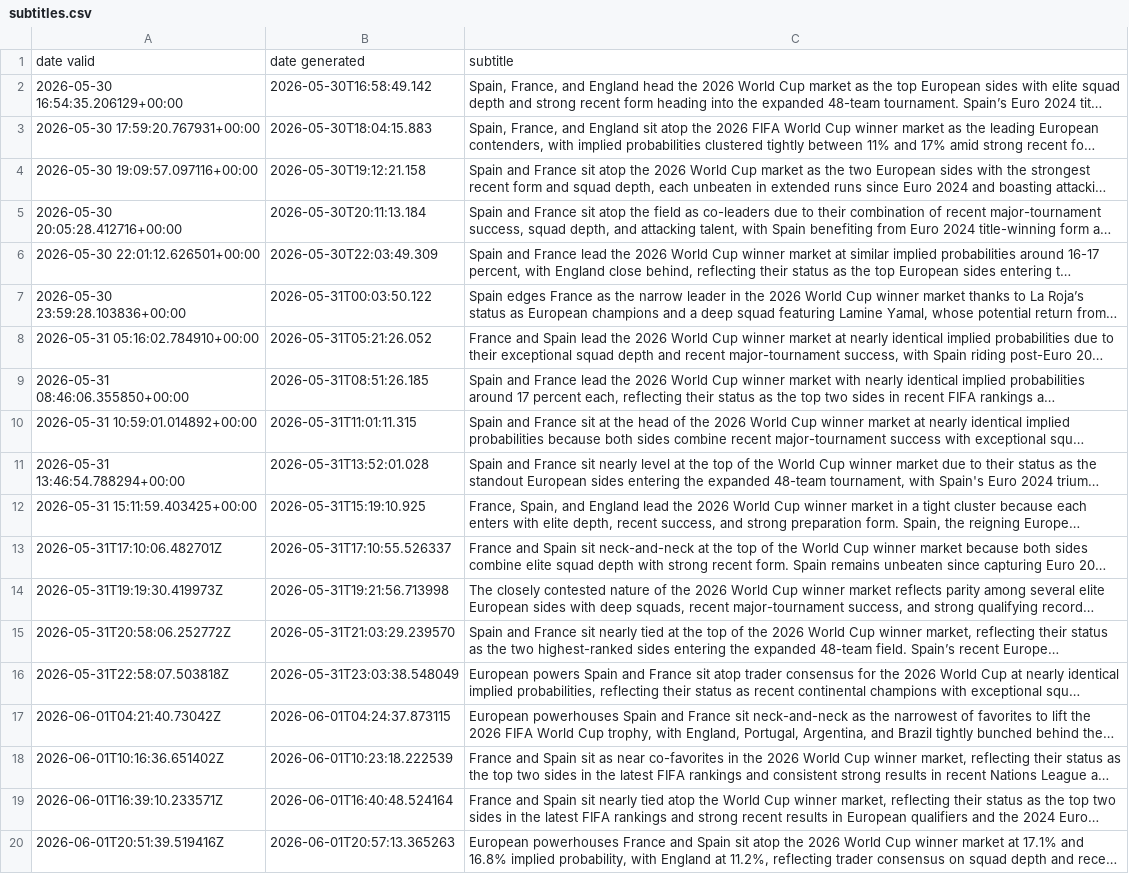
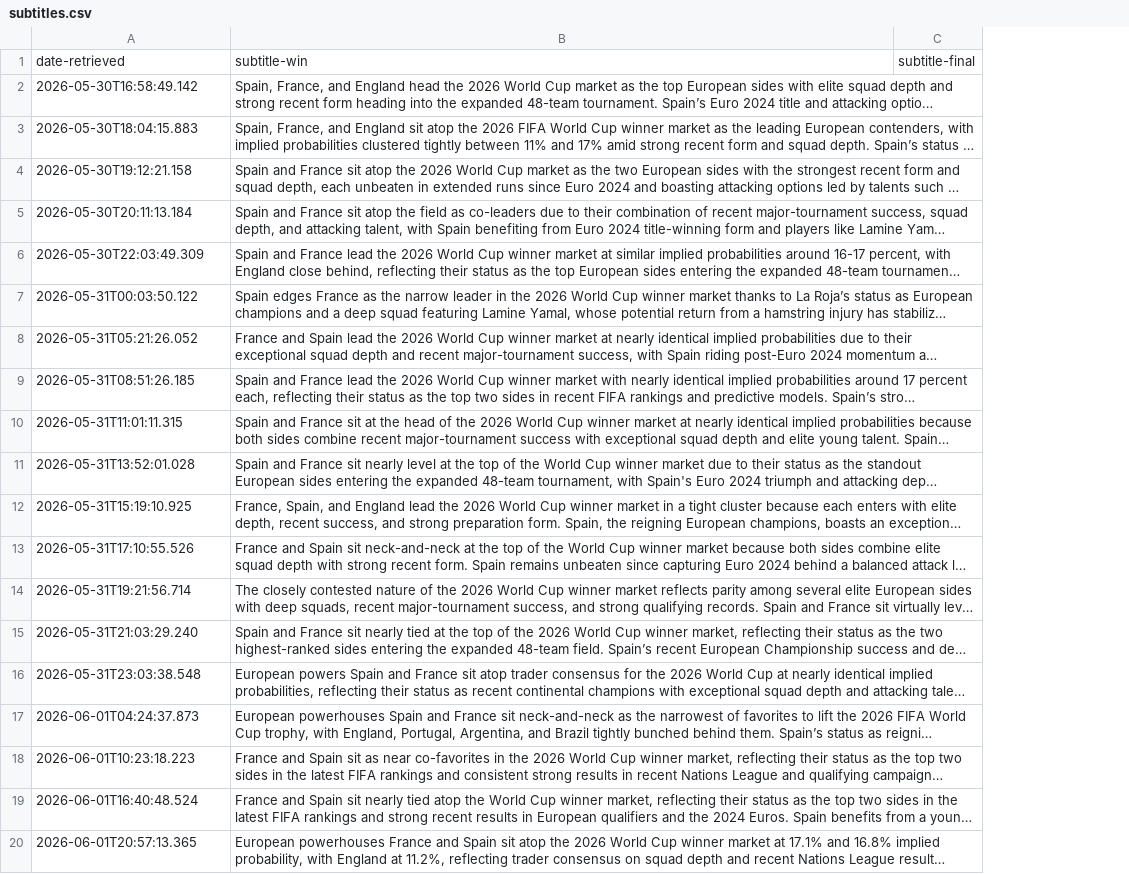
Before and after one commit to llyrjones9/fifa-world-cup-2026-analysis, a CSV file: assets/data/subtitles.csv, drawn as a sheet; long unchanged cells end in …; removed rows and columns are numbered as before the commit, all else as after; the diff names each change by its address in the sheet, - before the commit and + after, or states it on an @@ line.

Commit message:
backfill prices and subtitles for "to reach final" market

```diff
--- a/assets/data/subtitles.csv
+++ b/assets/data/subtitles.csv
-column A, rows 2-20: 2026-05-30 16:54:35.206129+00:00 | 2026-05-30 17:59:20.767931+00:00 | 2026-05-30 19:09:57.097116+00:00 | 2026-05-30 20:05:28.412716+00:00 | 2026-05-30 22:01:12.626501+00:00 | 2026-05-30 23:59:28.103836+00:00 | 2026-05-31 05:16:02.784910+00:00 | 2026-05-31 08:46:06.355850+00:00 | 2026-05-31 10:59:01.014892+00:00 | 2026-05-31 13:46:54.788294+00:00 | 2026-05-31 15:11:59.403425+00:00 | 2026-05-31T17:10:06.482701Z | 2026-05-31T19:19:30.419973Z | 2026-05-31T20:58:06.252772Z | 2026-05-31T22:58:07.503818Z | 2026-06-01T04:21:40.73042Z | 2026-06-01T10:16:36.651402Z | 2026-06-01T16:39:10.233571Z | 2026-06-01T20:51:39.519416Z
+column C, empty
-row 1: date valid | date generated | subtitle
+row 1: date-retrieved | subtitle-win | subtitle-final
-A13: 2026-05-31T17:10:55.526337
+A13: 2026-05-31T17:10:55.526
-A14: 2026-05-31T19:21:56.713998
+A14: 2026-05-31T19:21:56.714
-A15: 2026-05-31T21:03:29.239570
+A15: 2026-05-31T21:03:29.240
-A16: 2026-05-31T23:03:38.548049
+A16: 2026-05-31T23:03:38.548
-A17: 2026-06-01T04:24:37.873115
+A17: 2026-06-01T04:24:37.873
-A18: 2026-06-01T10:23:18.222539
+A18: 2026-06-01T10:23:18.223
-A19: 2026-06-01T16:40:48.524164
+A19: 2026-06-01T16:40:48.524
-A20: 2026-06-01T20:57:13.365263
+A20: 2026-06-01T20:57:13.365
```
Also changed, not shown: 1 other file.
